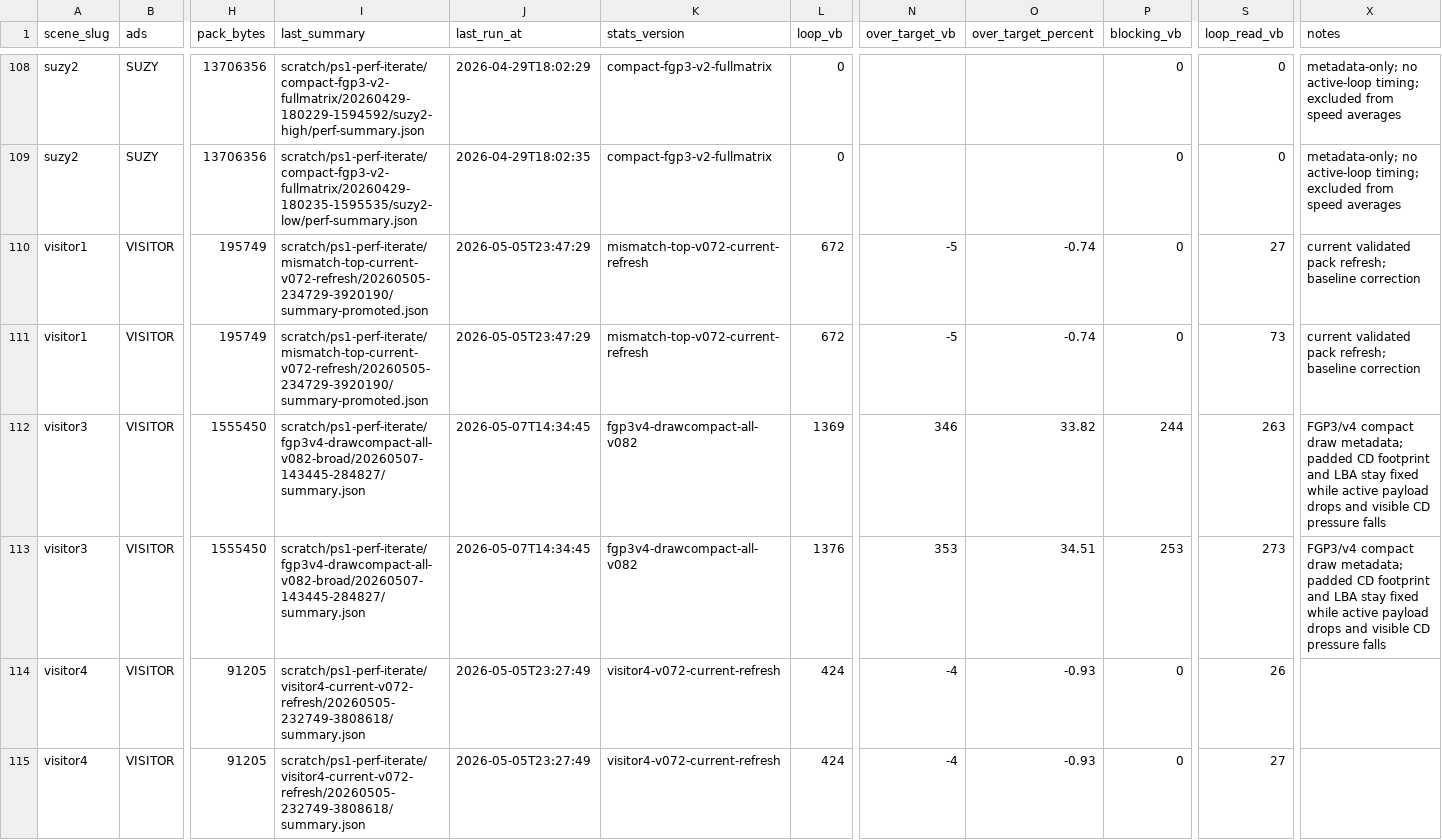
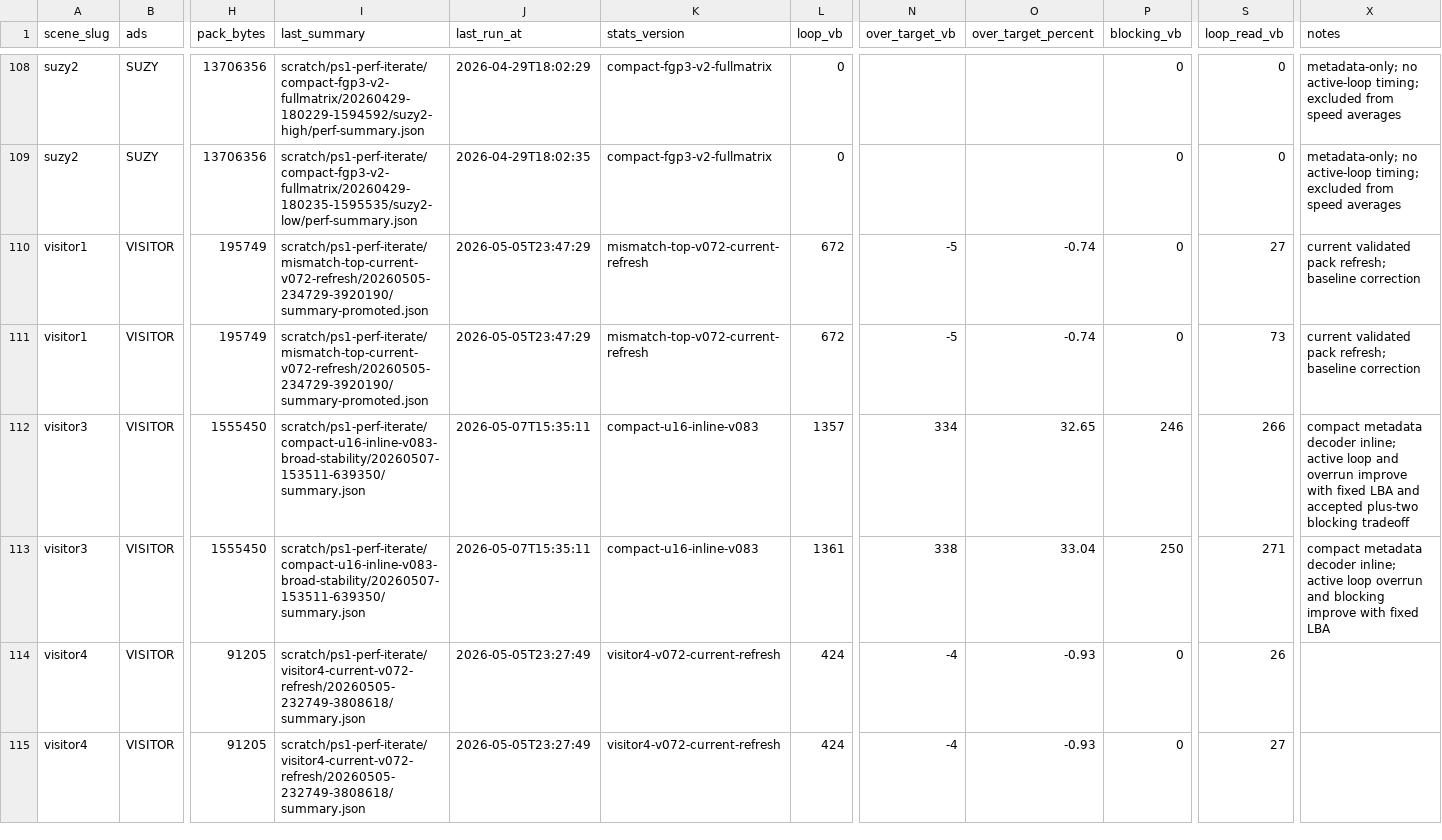
Before and after one commit to huntergdavis/johnny-castaway-ps1, a CSV file: docs/ps1/performance-scene-matrix.csv, drawn as a sheet; only a part is shown, gaps mark what is left out; the diff covers the shown part only; the diff names each change by its address in the sheet, - before the commit and + after, or states it on an @@ line.

```diff
--- a/docs/ps1/performance-scene-matrix.csv
+++ b/docs/ps1/performance-scene-matrix.csv
-I112:I113 (last_summary): scratch/ps1-perf-iterate/fgp3v4-drawcompact-all-v082-broad/20260507-143445-284827/summary.json
+I112:I113 (last_summary): scratch/ps1-perf-iterate/compact-u16-inline-v083-broad-stability/20260507-153511-639350/summary.json
-J112:J113 (last_run_at): 2026-05-07T14:34:45
+J112:J113 (last_run_at): 2026-05-07T15:35:11
-K112:K113 (stats_version): fgp3v4-drawcompact-all-v082
+K112:K113 (stats_version): compact-u16-inline-v083
-L112 (loop_vb): 1369
+L112 (loop_vb): 1357
-N112 (over_target_vb): 346
+N112 (over_target_vb): 334
-O112 (over_target_percent): 33.82
+O112 (over_target_percent): 32.65
-P112 (blocking_vb): 244
+P112 (blocking_vb): 246
-S112 (loop_read_vb): 263
+S112 (loop_read_vb): 266
-X112 (notes): FGP3/v4 compact draw metadata; padded CD footprint and LBA stay fixed while active payload drops and visible CD pressure falls
+X112 (notes): compact metadata decoder inline; active loop and overrun improve with fixed LBA and accepted plus-two blocking tradeoff
-L113 (loop_vb): 1376
+L113 (loop_vb): 1361
-N113 (over_target_vb): 353
+N113 (over_target_vb): 338
-O113 (over_target_percent): 34.51
+O113 (over_target_percent): 33.04
-P113 (blocking_vb): 253
+P113 (blocking_vb): 250
-S113 (loop_read_vb): 273
+S113 (loop_read_vb): 271
-X113 (notes): FGP3/v4 compact draw metadata; padded CD footprint and LBA stay fixed while active payload drops and visible CD pressure falls
+X113 (notes): compact metadata decoder inline; active loop overrun and blocking improve with fixed LBA
```
Also changed, not shown: 34 edited cells elsewhere in this file, docs/ps1/performance-preprocess-opportunities.csv, docs/ps1/performance-read-candidate-matrix.csv, 23 other files.
